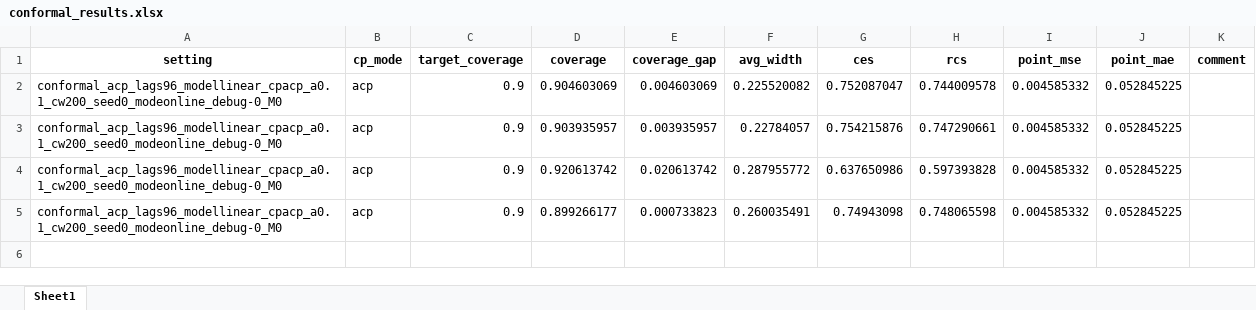
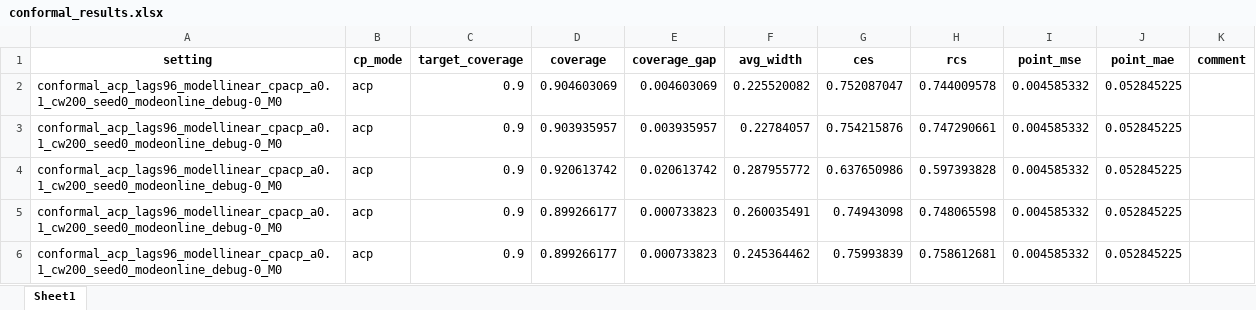
Before and after one commit to JNU-Tangyin/cprl, an Excel workbook: results/conformal_results.xlsx, sheet Sheet1, drawn as a sheet; values as stored, in another font and other column widths than the file's, no borders; the diff names each change by its address in the sheet, - before the commit and + after, or states it on an @@ line.

```diff
--- a/results/conformal_results.xlsx (sheet Sheet1)
+++ b/results/conformal_results.xlsx (sheet Sheet1)
+row 6: conformal_acp_lags96_modellinear_cpacp_a0.1_cw200_seed0_modeonline_debug-0_M0 | acp | 0.9 | 0.899266177 | 0.000733823 | 0.245364462 | 0.75993839 | 0.758612681 | 0.004585332 | 0.052845225
```
Also changed, not shown: results/adaptive_conformal_results.xlsx, 14 other files.
